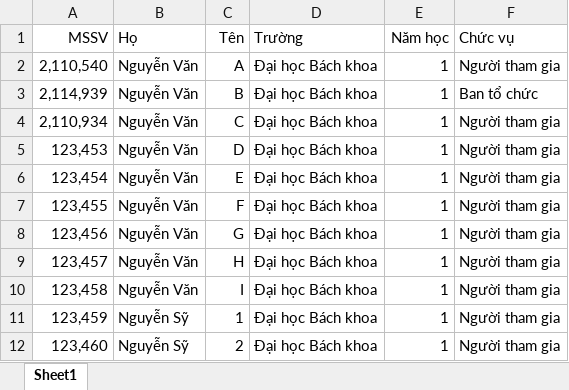
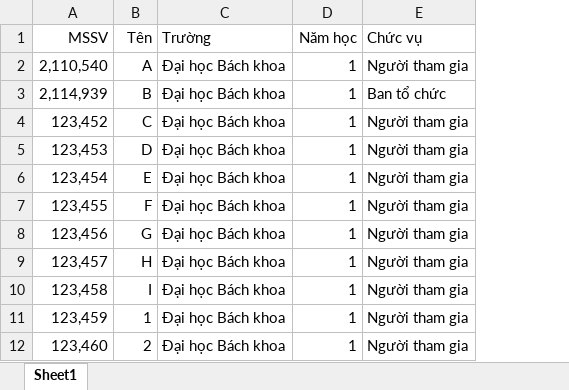
Before and after one commit to SyThanh11/attendanceJF, an Excel workbook: server/settings/students_data.xlsx, sheet Sheet1, drawn as a sheet; only a part is shown; values as stored, in another font and other column widths than the file's, no borders; the diff names each change by its address in the sheet, - before the commit and + after, or states it on an @@ line.

Commit message:
Database fix

```diff
--- a/server/settings/students_data.xlsx (sheet Sheet1)
+++ b/server/settings/students_data.xlsx (sheet Sheet1)
-column B (Họ), rows 2-12: Nguyễn Văn | Nguyễn Văn | Nguyễn Văn | Nguyễn Văn | Nguyễn Văn | Nguyễn Văn | Nguyễn Văn | Nguyễn Văn | Nguyễn Văn | Nguyễn Sỹ | Nguyễn Sỹ
-A4 (MSSV): 2,110,934
+A4 (MSSV): 123,452
```
